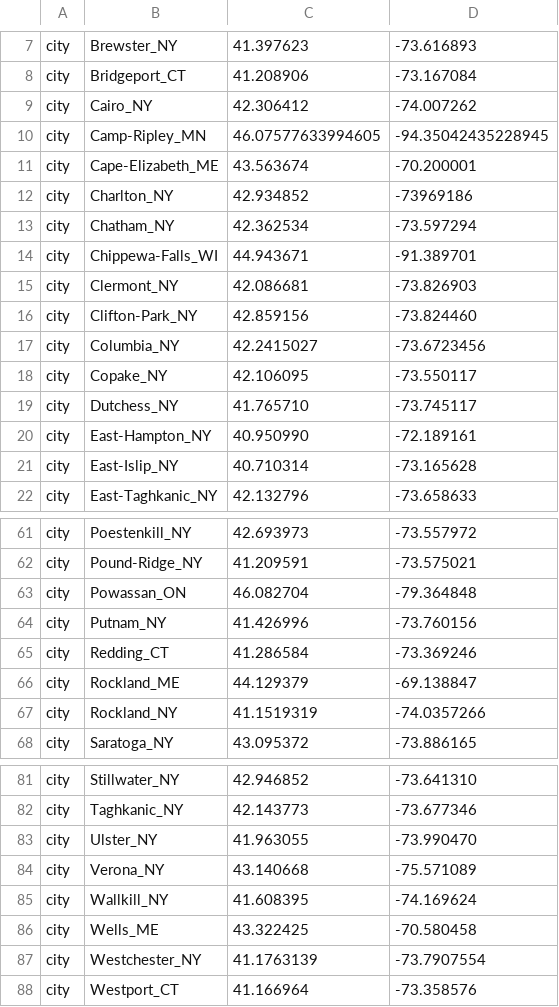
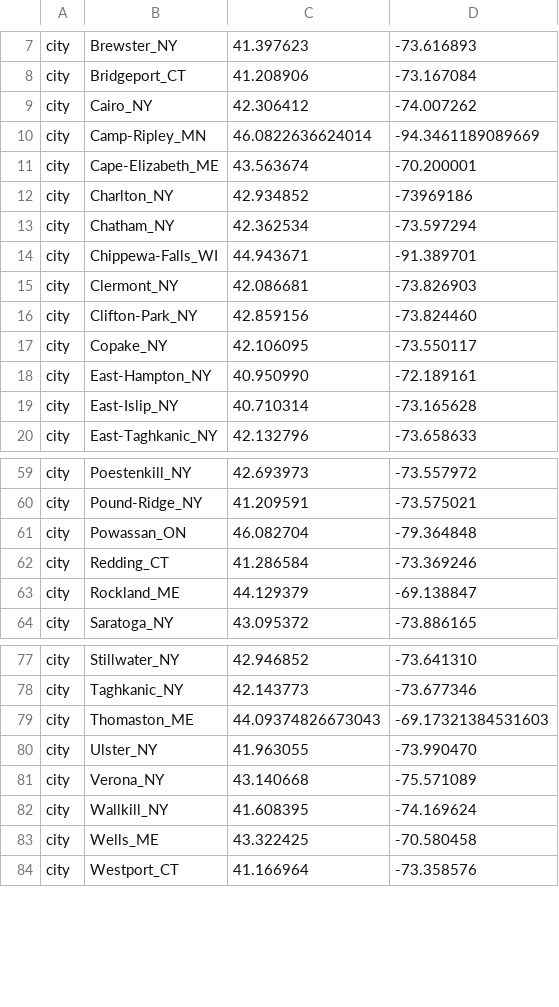
Before and after one commit to grubaughlab/powassan-genomics, a TSV file: auspice/All_config-data/config/lat_longs.tsv, drawn as a sheet; only a part is shown, gaps mark what is left out; the diff covers the shown part only.

```diff
--- a/auspice/All_config-data/config/lat_longs.tsv
+++ b/auspice/All_config-data/config/lat_longs.tsv
@@ -9,3 +9,3 @@ city	Bridgeport_CT	41.208906	-73.167084
 city	Cairo_NY	42.306412	-74.007262
-city	Camp-Ripley_MN	46.07577633994605	-94.35042435228945
+city	Camp-Ripley_MN	46.0822636624014	-94.3461189089669
 city	Cape-Elizabeth_ME	43.563674	-70.200001
@@ -16,5 +16,3 @@ city	Clermont_NY	42.086681	-73.826903
 city	Clifton-Park_NY	42.859156	-73.824460
-city	Columbia_NY	42.2415027	-73.6723456
 city	Copake_NY	42.106095	-73.550117
-city	Dutchess_NY	41.765710	-73.745117
 city	East-Hampton_NY	40.950990	-72.189161
@@ -63,6 +61,4 @@ city	Pound-Ridge_NY	41.209591	-73.575021
 city	Powassan_ON	46.082704	-79.364848
-city	Putnam_NY	41.426996	-73.760156
 city	Redding_CT	41.286584	-73.369246
 city	Rockland_ME	44.129379	-69.138847
-city	Rockland_NY	41.1519319	-74.0357266
 city	Saratoga_NY	43.095372	-73.886165
@@ -82,2 +78,3 @@ city	Stillwater_NY	42.946852	-73.641310
 city	Taghkanic_NY	42.143773	-73.677346
+city	Thomaston_ME	44.09374826673043	-69.17321384531603
 city	Ulster_NY	41.963055	-73.990470
@@ -86,3 +83,2 @@ city	Wallkill_NY	41.608395	-74.169624
 city	Wells_ME	43.322425	-70.580458
-city	Westchester_NY	41.1763139	-73.7907554
 city	Westport_CT	41.166964	-73.358576
```
Also changed, not shown: 37 added rows elsewhere in this file, auspice/All_config-data/data/metadata.tsv, auspice/NE_config-data/config/colors.tsv, 12 other files.
